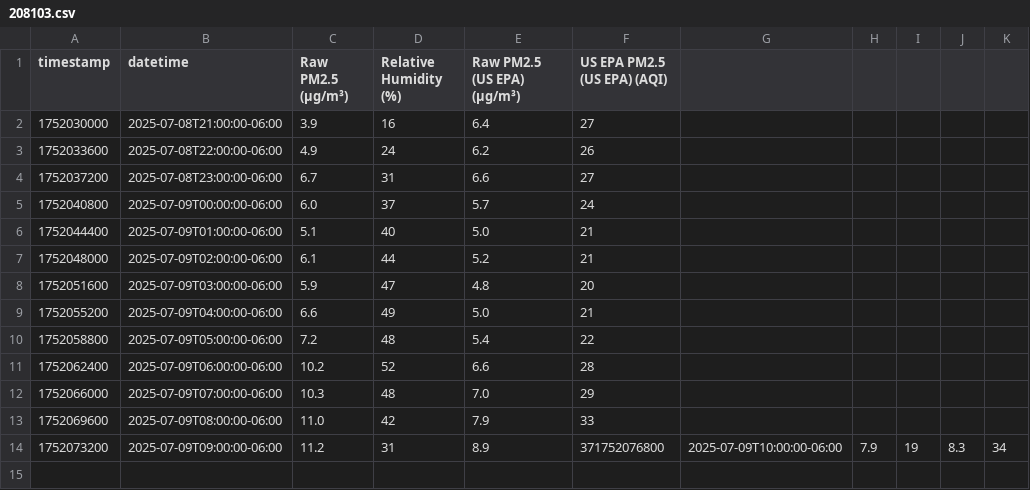
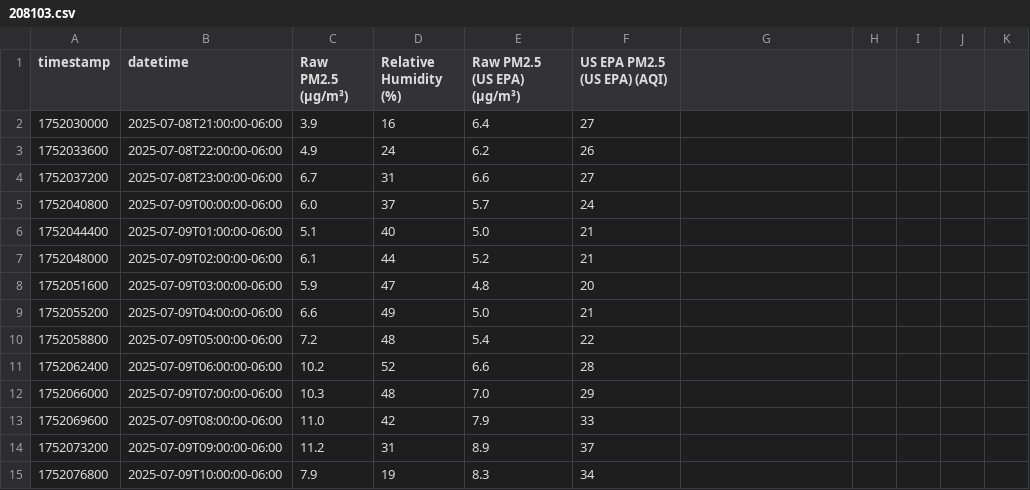
Before and after one commit to Montana-Asthma-Control-Program/PurpleAir, a CSV file: data/208103.csv, drawn as a sheet.

```diff
--- a/data/208103.csv
+++ b/data/208103.csv
@@ -13,2 +13,3 @@ timestamp,datetime,Raw PM2.5 (µg/m³),Relative Humidity (%),Raw PM2.5 (US EPA)
 1752069600,2025-07-09T08:00:00-06:00,11.0,42,7.9,33
-1752073200,2025-07-09T09:00:00-06:00,11.2,31,8.9,371752076800,2025-07-09T10:00:00-06:00,7.9,19,8.3,34
+1752073200,2025-07-09T09:00:00-06:00,11.2,31,8.9,37
+1752076800,2025-07-09T10:00:00-06:00,7.9,19,8.3,34
```
Also changed, not shown: data/104370.csv, data/154657.csv, 8 other files.
